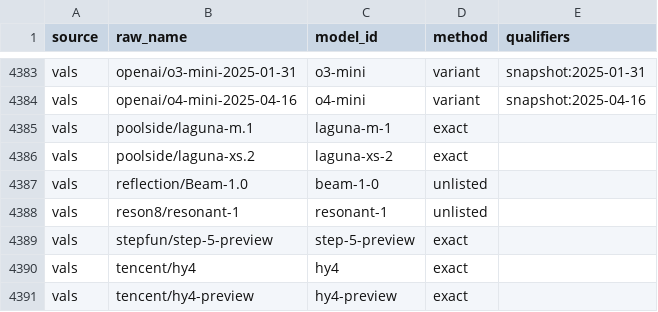
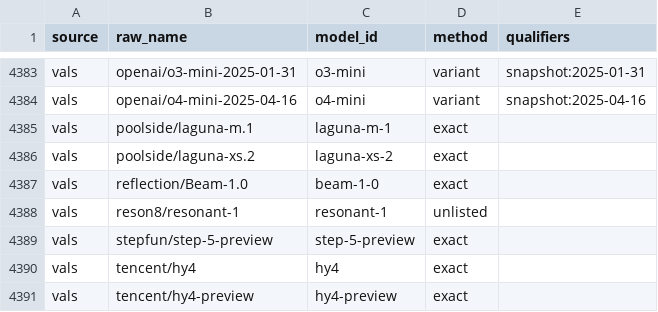
Before and after one commit to jshahbazi/llmbench, a CSV file: data/resolved/aliases.csv, drawn as a sheet; only a part is shown, gaps mark what is left out.

```diff
--- a/data/resolved/aliases.csv
+++ b/data/resolved/aliases.csv
@@ -4386,3 +4386,3 @@ vals,poolside/laguna-m.1,laguna-m-1,exact,
 vals,poolside/laguna-xs.2,laguna-xs-2,exact,
-vals,reflection/Beam-1.0,beam-1-0,unlisted,
+vals,reflection/Beam-1.0,beam-1-0,exact,
 vals,reson8/resonant-1,resonant-1,unlisted,
```
Also changed, not shown: data/reports/unmatched.csv, data/resolved/unlisted.csv, 7 other files.
